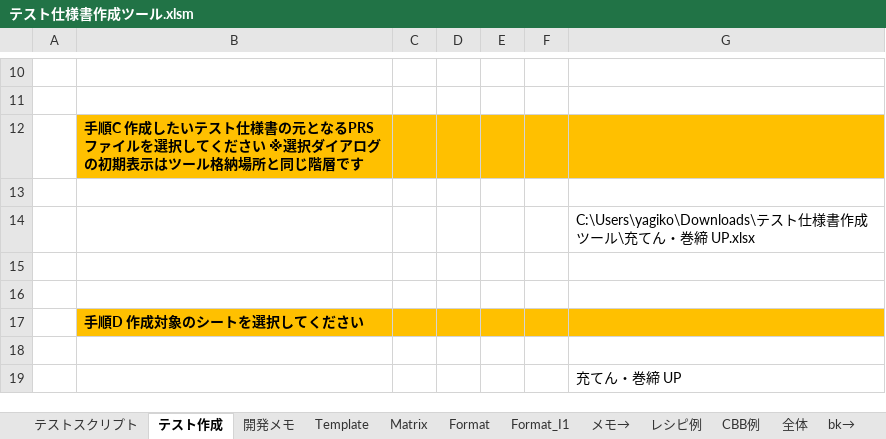
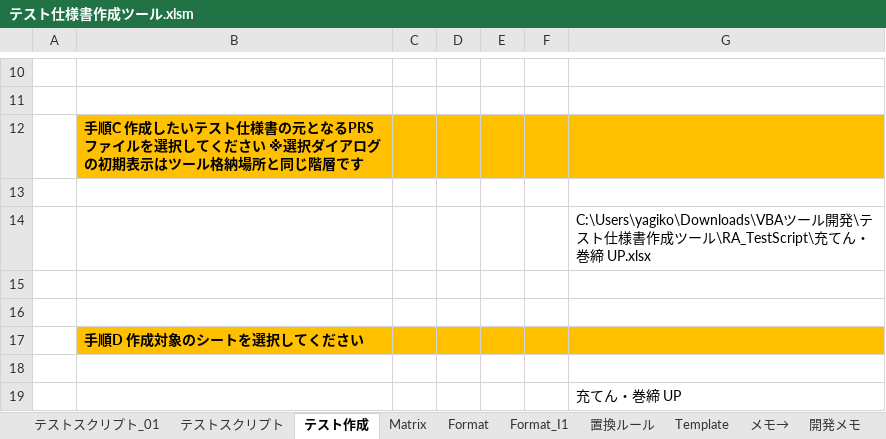
Before and after one commit to yagi-fsi/RA_TestScript, an Excel workbook: テスト仕様書作成ツール.xlsm, sheet テスト作成, drawn as a sheet; only a part is shown, gaps mark what is left out; values as stored, in another font and other column widths than the file's, no borders; charts and pictures not drawn; the diff names each change by its address in the sheet, - before the commit and + after, or states it on an @@ line.

```diff
--- a/テスト仕様書作成ツール.xlsm (sheet テスト作成)
+++ b/テスト仕様書作成ツール.xlsm (sheet テスト作成)
-sheet tab: レシピ例
-sheet tab: CBB例
+sheet tab: テストスクリプト_01
+sheet tab: 置換ルール
@@ sheet tab order changed: テストスクリプト_01 | テストスクリプト | テスト作成 | Matrix | Format | Format_I1 | 置換ルール | Template | メモ→ | 開発メモ @@
-G14: C:\Users\yagiko\Downloads\テスト仕様書作成ツール\充てん・…
+G14: C:\Users\yagiko\Downloads\VBAツール開発\テスト仕様書作成ツール\RA_TestScript\充てん・…
```
Also changed, not shown: sheet テストスクリプト, sheet Matrix, sheet Format, sheet Format_I1, hidden cells, charts or pictures.
